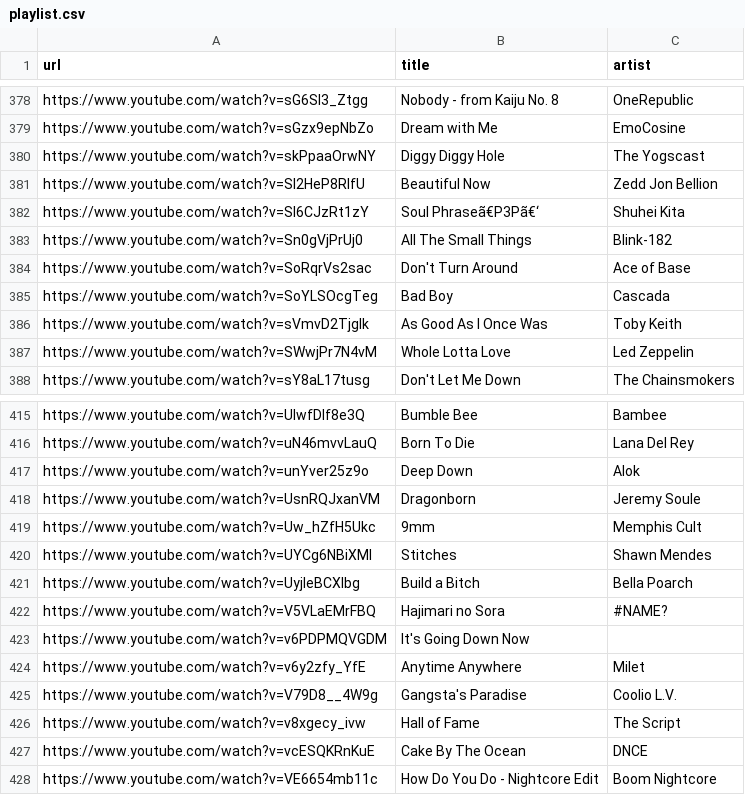
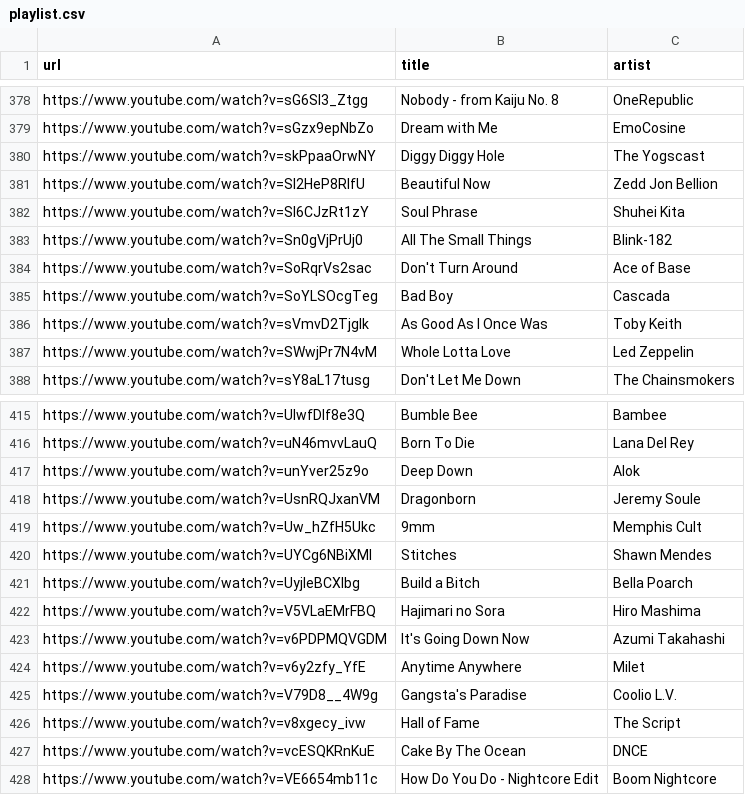
Before and after one commit to osyra42/music_bot, a CSV file: playlist.csv, drawn as a sheet; only a part is shown, gaps mark what is left out; the diff covers the shown part only; the diff names each change by its address in the sheet, - before the commit and + after, or states it on an @@ line.

```diff
--- a/playlist.csv
+++ b/playlist.csv
-B382 (title): Soul Phraseã€P3Pã€‘
+B382 (title): Soul Phrase
-C422 (artist): #NAME?
+C422 (artist): Hiro Mashima
-C423 (artist): (empty)
+C423 (artist): Azumi Takahashi
```
Also changed, not shown: 38 added rows elsewhere in this file, 1 other file.
